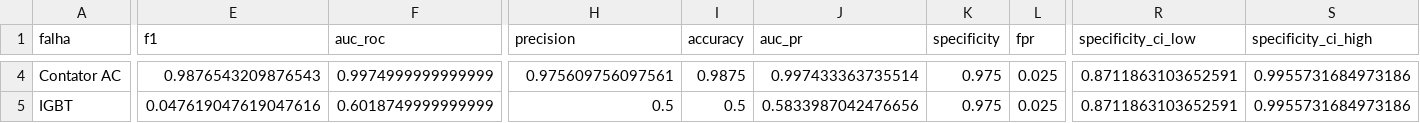
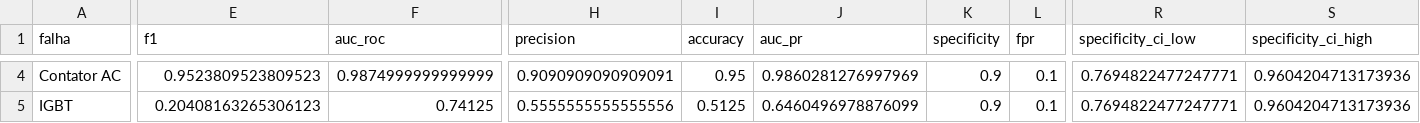
Before and after one commit to TheMagicIAn-creator/mestrado-utfpr, a CSV file: resultados/autoencoder/validacao_tabela.csv, drawn as a sheet; only a part is shown, gaps mark what is left out; the diff covers the shown part only; the diff names each change by its address in the sheet, - before the commit and + after, or states it on an @@ line.

```diff
--- a/resultados/autoencoder/validacao_tabela.csv
+++ b/resultados/autoencoder/validacao_tabela.csv
-E4 (f1): 0.9876543209876543
+E4 (f1): 0.9523809523809523
-F4 (auc_roc): 0.9974999999999999
+F4 (auc_roc): 0.9874999999999999
-H4 (precision): 0.975609756097561
+H4 (precision): 0.9090909090909091
-I4 (accuracy): 0.9875
+I4 (accuracy): 0.95
-J4 (auc_pr): 0.997433363735514
+J4 (auc_pr): 0.9860281276997969
-K4:K5 (specificity): 0.975
+K4:K5 (specificity): 0.9
-L4:L5 (fpr): 0.025
+L4:L5 (fpr): 0.1
-R4:R5 (specificity_ci_low): 0.8711863103652591
+R4:R5 (specificity_ci_low): 0.7694822477247771
-S4:S5 (specificity_ci_high): 0.9955731684973186
+S4:S5 (specificity_ci_high): 0.9604204713173936
-E5 (f1): 0.047619047619047616
+E5 (f1): 0.20408163265306123
-F5 (auc_roc): 0.6018749999999999
+F5 (auc_roc): 0.74125
-H5 (precision): 0.5
+H5 (precision): 0.5555555555555556
-I5 (accuracy): 0.5
+I5 (accuracy): 0.5125
-J5 (auc_pr): 0.5833987042476656
+J5 (auc_pr): 0.6460496978876099
```
Also changed, not shown: 126 edited cells elsewhere in this file, resultados/autoencoder/injecao_smd_tabela.csv, resultados/autoencoder/weibull_tabela.csv, 18 other files.
